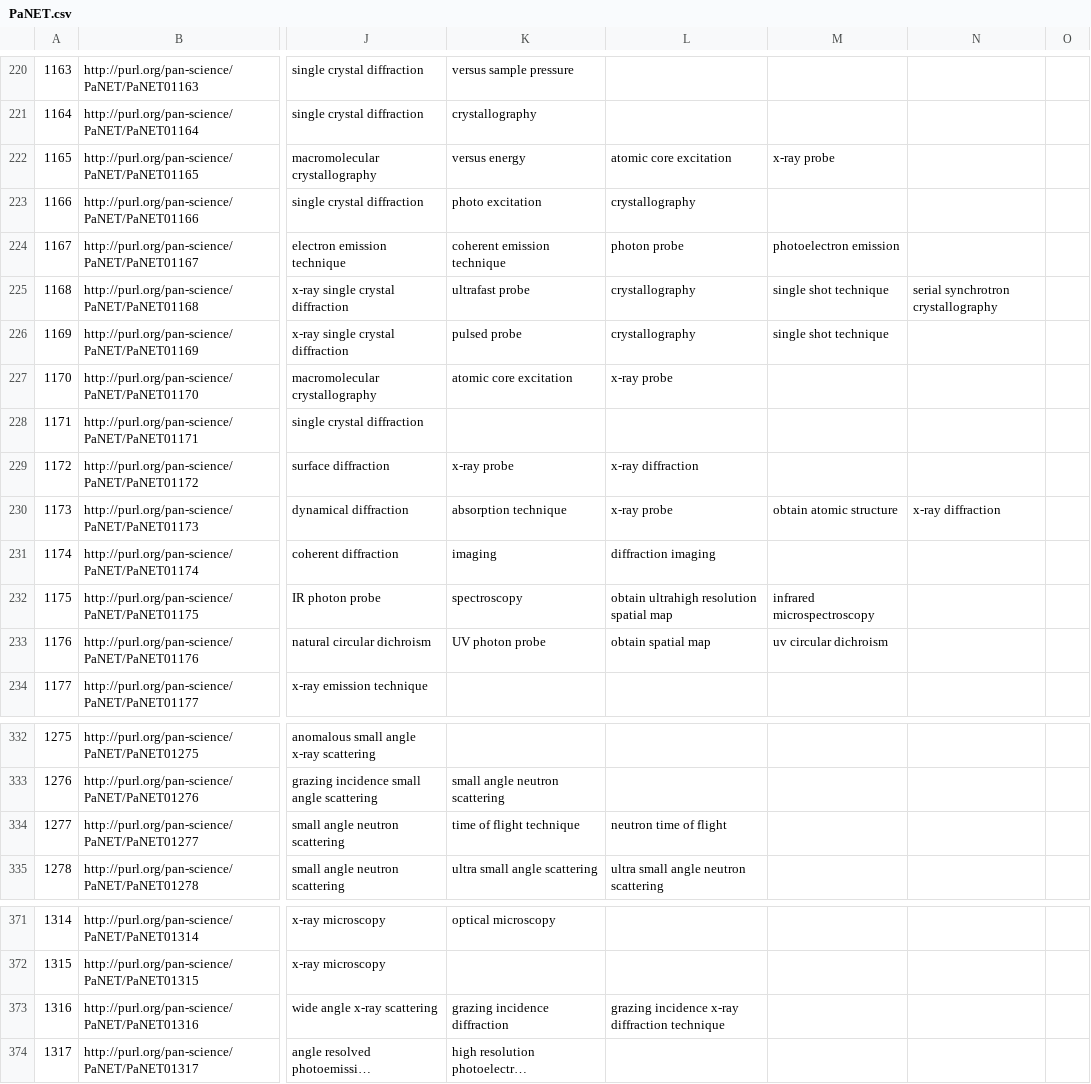
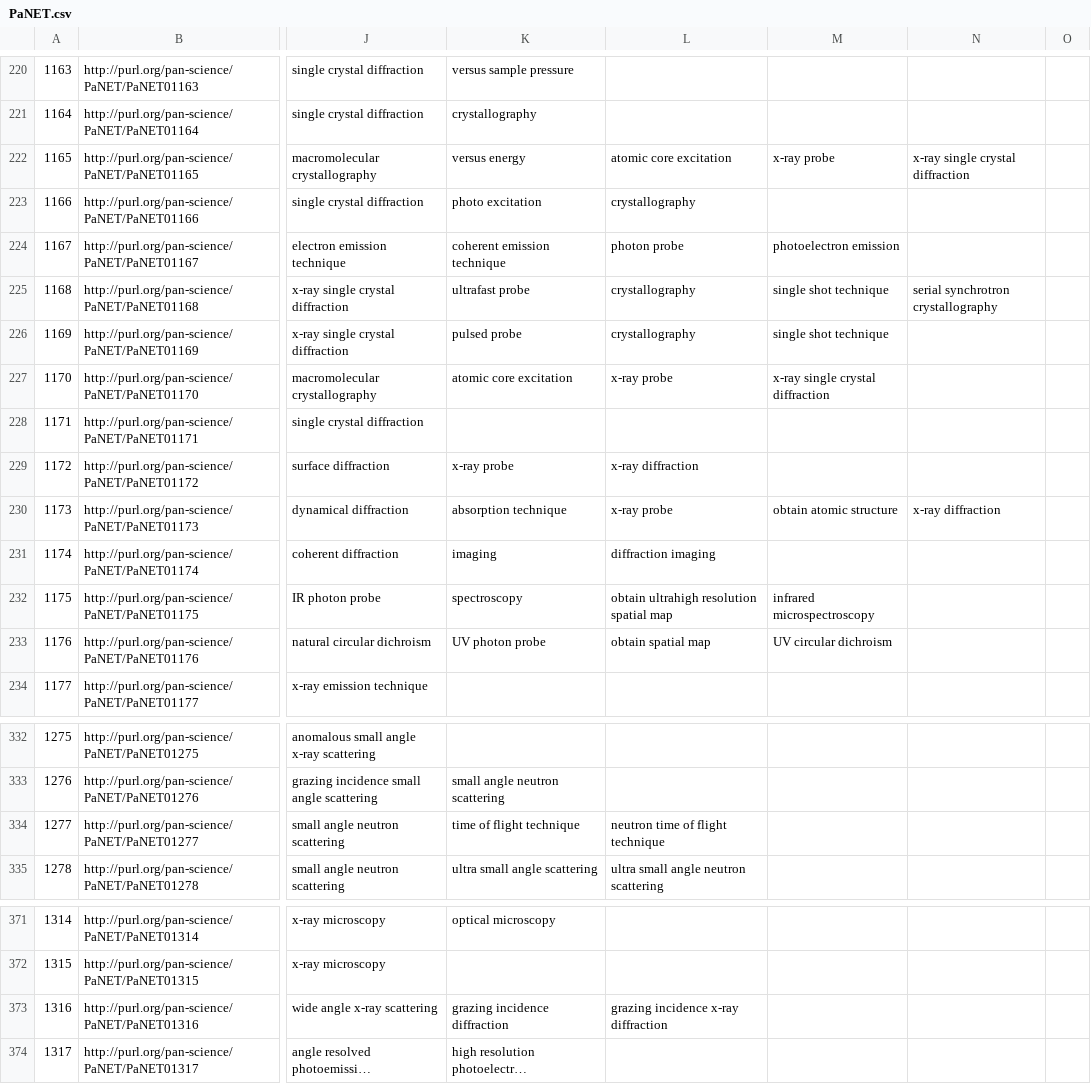
Before and after one commit to ExPaNDS-eu/ExPaNDS-experimental-techniques-ontology, a CSV file: source/PaNET.csv, drawn as a sheet; only a part is shown, gaps mark what is left out; long unchanged cells end in …; the diff names each change by its address in the sheet, - before the commit and + after, or states it on an @@ line.

Commit message:
Update PaNET.csv
Missed out a few subclass relationships. Also fixed mistakes with some of the labels.

```diff
--- a/source/PaNET.csv
+++ b/source/PaNET.csv
-N222: (empty)
+N222: x-ray single crystal diffraction
-M227: (empty)
+M227: x-ray single crystal diffraction
-M233: uv circular dichroism
+M233: UV circular dichroism
-L334: neutron time of flight
+L334: neutron time of flight technique
-L373: grazing incidence x-ray diffraction technique
+L373: grazing incidence x-ray diffraction
```
